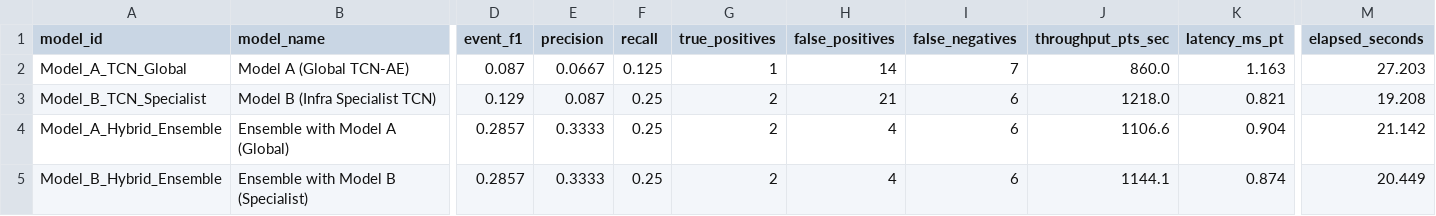
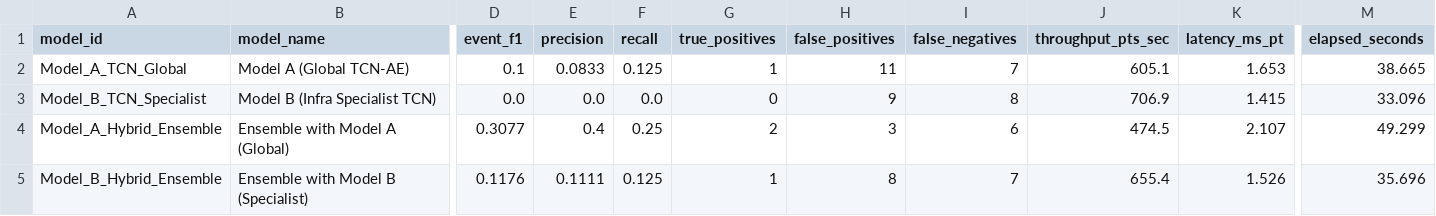
Before and after one commit to SatyaBoli/NEWW, a CSV file: outputs/model_comparison_scorecard.csv, drawn as a sheet; only a part is shown, gaps mark what is left out; the diff names each change by its address in the sheet, - before the commit and + after, or states it on an @@ line.

Commit message:
fix(core): resolve blockers, algorithmic bugs, bundled data, and compile real 10-slide PowerPoint deck

```diff
--- a/outputs/model_comparison_scorecard.csv
+++ b/outputs/model_comparison_scorecard.csv
-D2 (event_f1): 0.087
+D2 (event_f1): 0.1
-E2 (precision): 0.0667
+E2 (precision): 0.0833
-H2 (false_positives): 14
+H2 (false_positives): 11
-J2 (throughput_pts_sec): 860.0
+J2 (throughput_pts_sec): 605.1
-K2 (latency_ms_pt): 1.163
+K2 (latency_ms_pt): 1.653
-M2 (elapsed_seconds): 27.203
+M2 (elapsed_seconds): 38.665
-D3 (event_f1): 0.129
+D3 (event_f1): 0.0
-E3 (precision): 0.087
+E3 (precision): 0.0
-F3 (recall): 0.25
+F3 (recall): 0.0
-G3 (true_positives): 2
+G3 (true_positives): 0
-H3 (false_positives): 21
+H3 (false_positives): 9
-I3 (false_negatives): 6
+I3 (false_negatives): 8
-J3 (throughput_pts_sec): 1218.0
+J3 (throughput_pts_sec): 706.9
-K3 (latency_ms_pt): 0.821
+K3 (latency_ms_pt): 1.415
-M3 (elapsed_seconds): 19.208
+M3 (elapsed_seconds): 33.096
-D4 (event_f1): 0.2857
+D4 (event_f1): 0.3077
-E4 (precision): 0.3333
+E4 (precision): 0.4
-H4 (false_positives): 4
+H4 (false_positives): 3
-J4 (throughput_pts_sec): 1106.6
+J4 (throughput_pts_sec): 474.5
-K4 (latency_ms_pt): 0.904
+K4 (latency_ms_pt): 2.107
-M4 (elapsed_seconds): 21.142
+M4 (elapsed_seconds): 49.299
-D5 (event_f1): 0.2857
+D5 (event_f1): 0.1176
-E5 (precision): 0.3333
+E5 (precision): 0.1111
-F5 (recall): 0.25
+F5 (recall): 0.125
-G5 (true_positives): 2
+G5 (true_positives): 1
-H5 (false_positives): 4
+H5 (false_positives): 8
-I5 (false_negatives): 6
+I5 (false_negatives): 7
-J5 (throughput_pts_sec): 1144.1
+J5 (throughput_pts_sec): 655.4
-K5 (latency_ms_pt): 0.874
+K5 (latency_ms_pt): 1.526
-M5 (elapsed_seconds): 20.449
+M5 (elapsed_seconds): 35.696
```
Also changed, not shown: outputs/experiment_log.csv, 28 other files.
